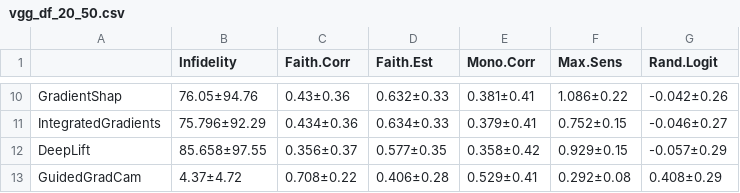
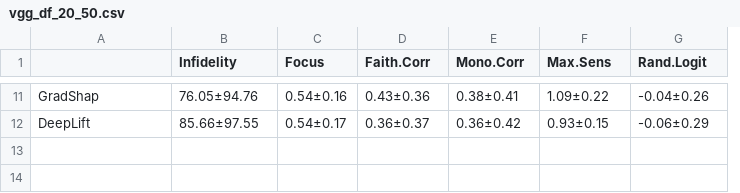
Before and after one commit to 314-Foundation/SemanticPullbacks, a CSV file: results/vgg_df_20_50.csv, drawn as a sheet; only a part is shown, gaps mark what is left out; removed rows and columns are numbered as before the commit, all else as after; the diff covers the shown part only; the diff names each change by its address in the sheet, - before the commit and + after, or states it on an @@ line.

Commit message:
verify results cleaner

```diff
--- a/results/vgg_df_20_50.csv
+++ b/results/vgg_df_20_50.csv
+column C (Focus), rows 11-12: 0.54±0.16 | 0.54±0.17
-column D (Faith.Est), row 10: 0.632±0.33; row 12: 0.577±0.35
-A11: GradientShap
+A11: GradShap
-E11 (Mono.Corr): 0.381±0.41
+E11 (Mono.Corr): 0.38±0.41
-F11 (Max.Sens): 1.086±0.22
+F11 (Max.Sens): 1.09±0.22
-G11 (Rand.Logit): -0.042±0.26
+G11 (Rand.Logit): -0.04±0.26
-row 11: IntegratedGradients | 75.796±92.29 | 0.434±0.36 | 0.634±0.33 | 0.379±0.41 | 0.752±0.15 | -0.046±0.27
-B12 (Infidelity): 85.658±97.55
+B12 (Infidelity): 85.66±97.55
-D12 (Faith.Corr): 0.356±0.37
+D12 (Faith.Corr): 0.36±0.37
-E12 (Mono.Corr): 0.358±0.42
+E12 (Mono.Corr): 0.36±0.42
-F12 (Max.Sens): 0.929±0.15
+F12 (Max.Sens): 0.93±0.15
-G12 (Rand.Logit): -0.057±0.29
+G12 (Rand.Logit): -0.06±0.29
-row 13: GuidedGradCam | 4.37±4.72 | 0.708±0.22 | 0.406±0.28 | 0.529±0.41 | 0.292±0.08 | 0.408±0.29
```
Also changed, not shown: 5 added rows, 4 removed rows and 22 edited cells elsewhere in this file, results/pvt_df_20_50.csv, results/resnet_df_20_50.csv, 38 other files.
